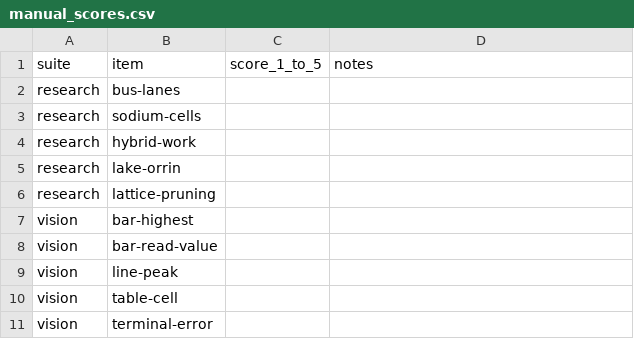
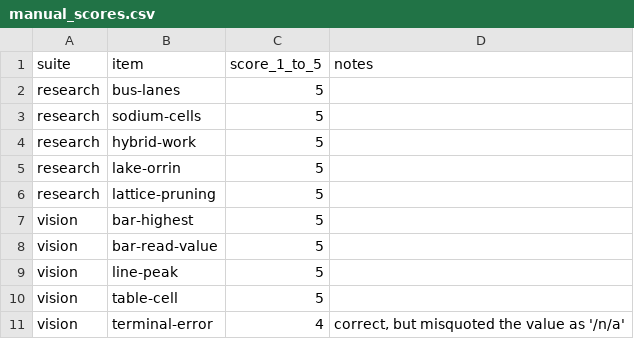
Before and after one commit to Vanc8262/local-ai-research-assistant, a CSV file: results/20261024-105201_gemma-4-12b-qat/manual_scores.csv, drawn as a sheet.

```diff
--- a/results/20261024-105201_gemma-4-12b-qat/manual_scores.csv
+++ b/results/20261024-105201_gemma-4-12b-qat/manual_scores.csv
@@ -1,11 +1,11 @@
 suite,item,score_1_to_5,notes
-research,bus-lanes,,
-research,sodium-cells,,
-research,hybrid-work,,
-research,lake-orrin,,
-research,lattice-pruning,,
-vision,bar-highest,,
-vision,bar-read-value,,
-vision,line-peak,,
-vision,table-cell,,
-vision,terminal-error,,
+research,bus-lanes,5,
+research,sodium-cells,5,
+research,hybrid-work,5,
+research,lake-orrin,5,
+research,lattice-pruning,5,
+vision,bar-highest,5,
+vision,bar-read-value,5,
+vision,line-peak,5,
+vision,table-cell,5,
+vision,terminal-error,4,"correct, but misquoted the value as '/n/a'"
```
Also changed, not shown: results/20261024-102529_qwen3.5-9b/manual_scores.csv, results/summary.csv, 1 other file.
